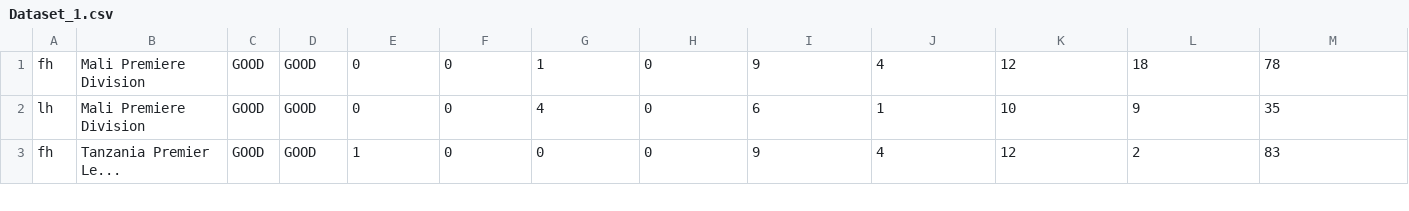
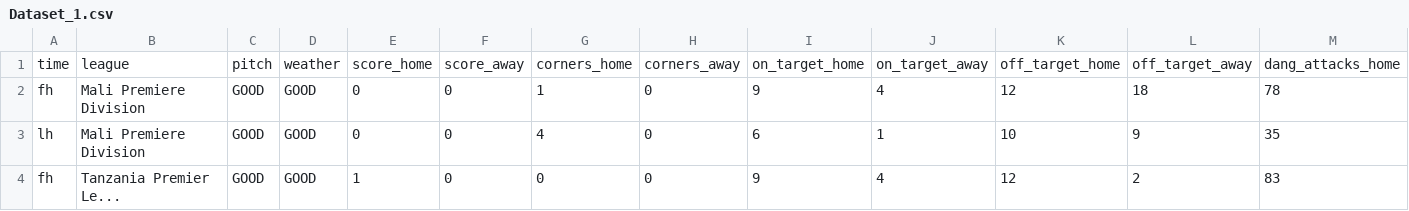
Before and after one commit to pvesouza/datasets, a CSV file: Dataset_1.csv, drawn as a sheet; only a part is shown; rows hold the shown columns only; the diff names each change by its address in the sheet, - before the commit and + after, or states it on an @@ line.

Commit message:
labels dataset_1

```diff
--- a/Dataset_1.csv
+++ b/Dataset_1.csv
+row 1: time | league | pitch | weather | score_home | score_away | corners_home | corners_away | on_target_home | on_target_away | off_target_home | off_target_away | dang_attacks_home
```
